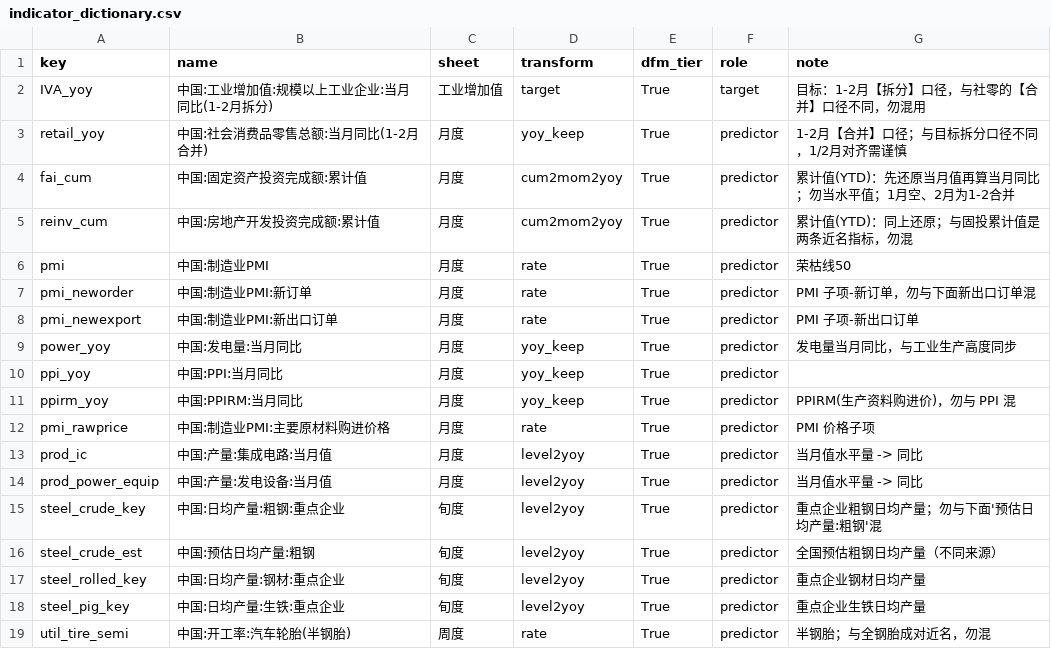
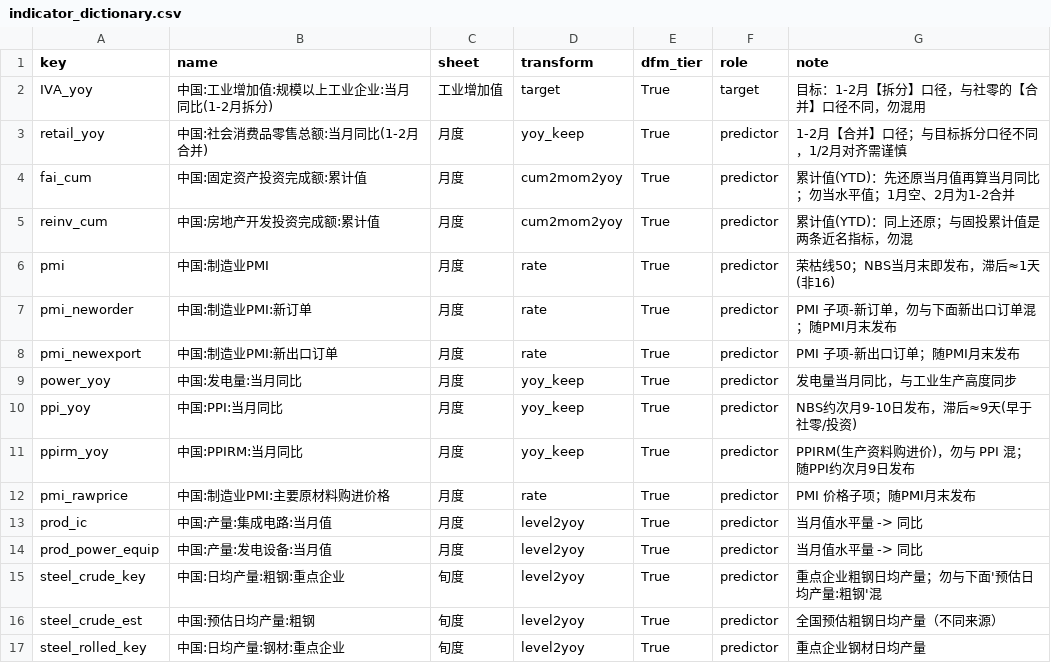
Before and after one commit to 111754ever-dot/Industrial-Forecast, a CSV file: output/indicator_dictionary.csv, drawn as a sheet; only a part is shown; the shorter side is filled out with more unchanged rows.

```diff
--- a/output/indicator_dictionary.csv
+++ b/output/indicator_dictionary.csv
@@ -5,9 +5,9 @@ fai_cum,中国:固定资产投资完成额:累计值,月度,cum2mom2yoy,True,pre
 reinv_cum,中国:房地产开发投资完成额:累计值,月度,cum2mom2yoy,True,predictor,累计值(YTD)：同上还原；与固投累计值是两条近名指标，勿混
-pmi,中国:制造业PMI,月度,rate,True,predictor,荣枯线50
-pmi_neworder,中国:制造业PMI:新订单,月度,rate,True,predictor,PMI 子项-新订单，勿与下面新出口订单混
-pmi_newexport,中国:制造业PMI:新出口订单,月度,rate,True,predictor,PMI 子项-新出口订单
+pmi,中国:制造业PMI,月度,rate,True,predictor,荣枯线50；NBS当月末即发布，滞后≈1天(非16)
+pmi_neworder,中国:制造业PMI:新订单,月度,rate,True,predictor,PMI 子项-新订单，勿与下面新出口订单混；随PMI月末发布
+pmi_newexport,中国:制造业PMI:新出口订单,月度,rate,True,predictor,PMI 子项-新出口订单；随PMI月末发布
 power_yoy,中国:发电量:当月同比,月度,yoy_keep,True,predictor,发电量当月同比，与工业生产高度同步
-ppi_yoy,中国:PPI:当月同比,月度,yoy_keep,True,predictor,
-ppirm_yoy,中国:PPIRM:当月同比,月度,yoy_keep,True,predictor,PPIRM(生产资料购进价)，勿与 PPI 混
-pmi_rawprice,中国:制造业PMI:主要原材料购进价格,月度,rate,True,predictor,PMI 价格子项
+ppi_yoy,中国:PPI:当月同比,月度,yoy_keep,True,predictor,NBS约次月9-10日发布，滞后≈9天(早于社零/投资)
+ppirm_yoy,中国:PPIRM:当月同比,月度,yoy_keep,True,predictor,PPIRM(生产资料购进价)，勿与 PPI 混；随PPI约次月9日发布
+pmi_rawprice,中国:制造业PMI:主要原材料购进价格,月度,rate,True,predictor,PMI 价格子项；随PMI月末发布
 prod_ic,中国:产量:集成电路:当月值,月度,level2yoy,True,predictor,当月值水平量 -> 同比
```
Also changed, not shown: 1 other file.
